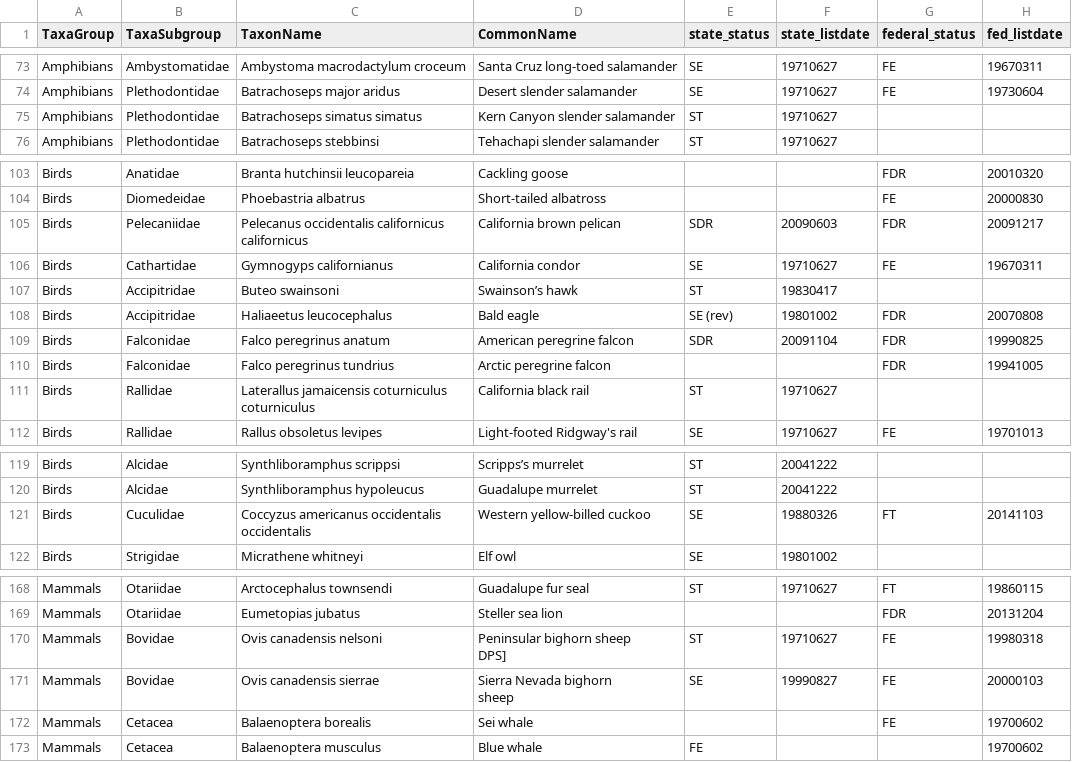
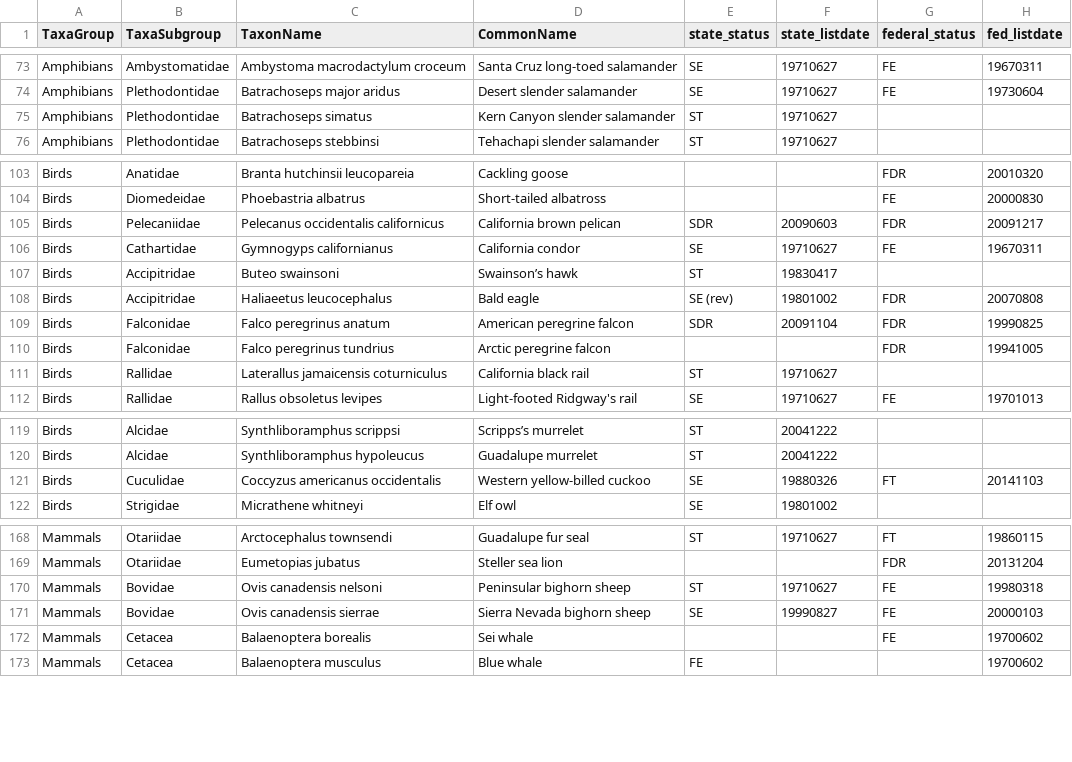
Before and after one commit to mgoldgisser/desert-fires-impact-biodiversity, a CSV file: data/archive/Original-data/animal_list.csv, drawn as a sheet; only a part is shown, gaps mark what is left out; the diff covers the shown part only.

```diff
--- a/data/archive/Original-data/animal_list.csv
+++ b/data/archive/Original-data/animal_list.csv
@@ -74,3 +74,3 @@ Amphibians,Ambystomatidae,Ambystoma macrodactylum croceum,Santa Cruz long-toed s
 Amphibians,Plethodontidae,Batrachoseps major aridus,Desert slender salamander,SE,19710627,FE,19730604
-Amphibians,Plethodontidae,Batrachoseps simatus simatus,Kern Canyon slender salamander,ST,19710627,,
+Amphibians,Plethodontidae,Batrachoseps simatus,Kern Canyon slender salamander,ST,19710627,,
 Amphibians,Plethodontidae,Batrachoseps stebbinsi,Tehachapi slender salamander,ST,19710627,,
@@ -105,4 +105,3 @@ Birds,Anatidae,Branta hutchinsii leucopareia,Cackling goose,,,FDR,20010320
 Birds,Diomedeidae,Phoebastria albatrus,Short-tailed albatross,,,FE,20000830
-Birds,Pelecaniidae,"Pelecanus occidentalis californicus
-californicus",California brown pelican,SDR,20090603,FDR,20091217
+Birds,Pelecaniidae,Pelecanus occidentalis californicus,California brown pelican,SDR,20090603,FDR,20091217
 Birds,Cathartidae,Gymnogyps californianus,California condor,SE,19710627,FE,19670311
@@ -112,4 +111,3 @@ Birds,Falconidae,Falco peregrinus anatum,American peregrine falcon,SDR,20091104,
 Birds,Falconidae,Falco peregrinus tundrius,Arctic peregrine falcon,,,FDR,19941005
-Birds,Rallidae,"Laterallus jamaicensis coturniculus
-coturniculus",California black rail,ST,19710627,,
+Birds,Rallidae,Laterallus jamaicensis coturniculus,California black rail,ST,19710627,,
 Birds,Rallidae,Rallus obsoletus levipes,Light-footed Ridgway's rail,SE,19710627,FE,19701013
@@ -123,4 +121,3 @@ Birds,Alcidae,Synthliboramphus scrippsi,Scripps’s murrelet,ST,20041222,,
 Birds,Alcidae,Synthliboramphus hypoleucus,Guadalupe murrelet,ST,20041222,,
-Birds,Cuculidae,"Coccyzus americanus occidentalis
-occidentalis",Western yellow-billed cuckoo,SE,19880326,FT,20141103
+Birds,Cuculidae,Coccyzus americanus occidentalis,Western yellow-billed cuckoo,SE,19880326,FT,20141103
 Birds,Strigidae,Micrathene whitneyi,Elf owl,SE,19801002,,
@@ -174,6 +170,4 @@ Mammals,Otariidae,Arctocephalus townsendi,Guadalupe fur seal,ST,19710627,FT,1986
 Mammals,Otariidae,Eumetopias jubatus,Steller sea lion,,,FDR,20131204
-Mammals,Bovidae,Ovis canadensis nelsoni,"Peninsular bighorn sheep
-DPS]",ST,19710627,FE,19980318
-Mammals,Bovidae,Ovis canadensis sierrae,"Sierra Nevada bighorn
-sheep",SE,19990827,FE,20000103
+Mammals,Bovidae,Ovis canadensis nelsoni,Peninsular bighorn sheep,ST,19710627,FE,19980318
+Mammals,Bovidae,Ovis canadensis sierrae,Sierra Nevada bighorn sheep,SE,19990827,FE,20000103
 Mammals,Cetacea,Balaenoptera borealis,Sei whale,,,FE,19700602
```
Also changed, not shown: 1 edited cell elsewhere in this file, 16 other files.
